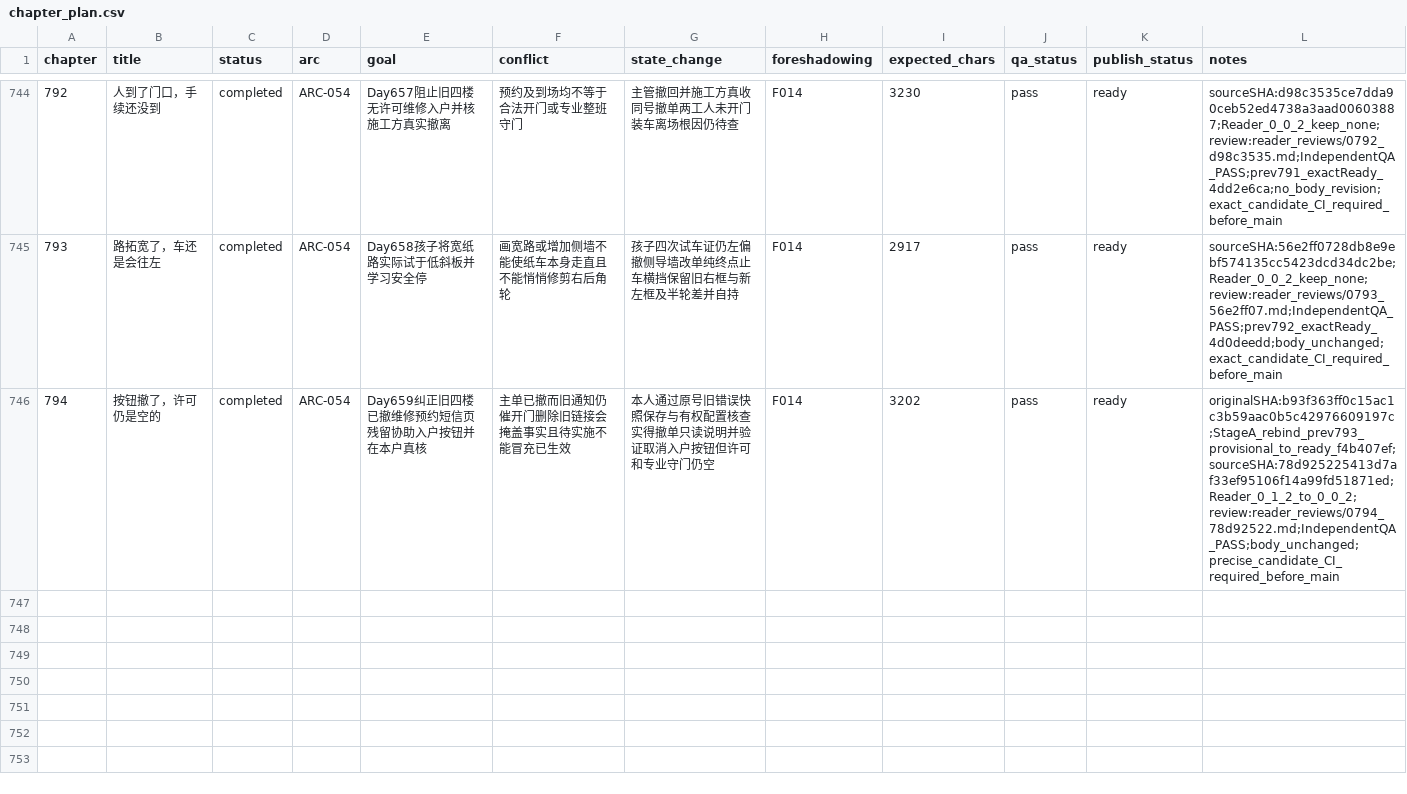
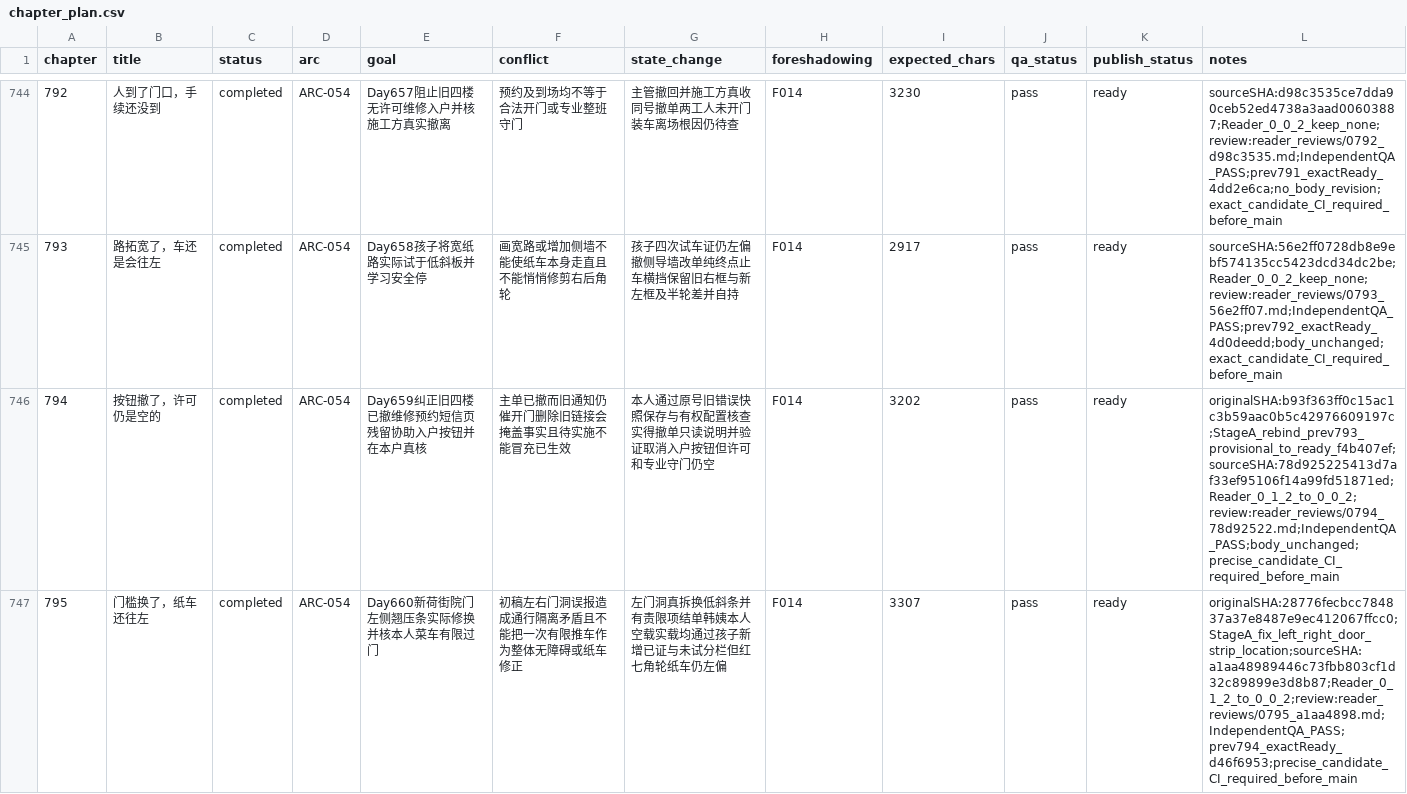
Before and after one commit to GcMin/fanqie-novel, a CSV file: plans/chapter_plan.csv, drawn as a sheet; only a part is shown, gaps mark what is left out.

Commit message:
audit: review, repair and gate chapter 795 (verified Day660 left doorway)

```diff
--- a/plans/chapter_plan.csv
+++ b/plans/chapter_plan.csv
@@ -746 +746,2 @@ chapter,title,status,arc,goal,conflict,state_change,foreshadowing,expected_chars
 794,按钮撤了，许可仍是空的,completed,ARC-054,Day659纠正旧四楼已撤维修预约短信页残留协助入户按钮并在本户真核,主单已撤而旧通知仍催开门删除旧链接会掩盖事实且待实施不能冒充已生效,本人通过原号旧错误快照保存与有权配置核查实得撤单只读说明并验证取消入户按钮但许可和专业守门仍空,F014,3202,pass,ready,originalSHA:b93f363ff0c15ac1c3b59aac0b5c42976609197c;StageA_rebind_prev793_provisional_to_ready_f4b407ef;sourceSHA:78d925225413d7af33ef95106f14a99fd51871ed;Reader_0_1_2_to_0_0_2;review:reader_reviews/0794_78d92522.md;IndependentQA_PASS;body_unchanged;precise_candidate_CI_required_before_main
+795,门槛换了，纸车还往左,completed,ARC-054,Day660新荷街院门左侧翘压条实际修换并核本人菜车有限过门,初稿左右门洞误报造成通行隔离矛盾且不能把一次有限推车作为整体无障碍或纸车修正,左门洞真拆换低斜条并有责限项结单韩姨本人空载实载均通过孩子新增已证与未试分栏但红七角轮纸车仍左偏,F014,3307,pass,ready,originalSHA:28776fecbcc784837a37e8487e9ec412067ffcc0;StageA_fix_left_right_door_strip_location;sourceSHA:a1aa48989446c73fbb803cf1d32c89899e3d8b87;Reader_0_1_2_to_0_0_2;review:reader_reviews/0795_a1aa4898.md;IndependentQA_PASS;prev794_exactReady_d46f6953;precise_candidate_CI_required_before_main
```
Also changed, not shown: memory/foreshadowing.csv, memory/timeline.csv, 13 other files.
